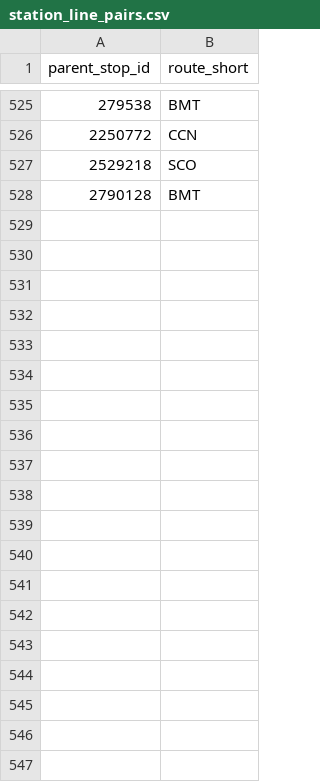
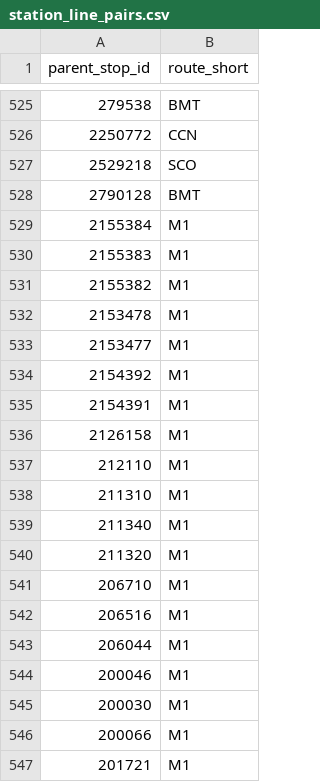
Before and after one commit to ProccyBoi/Metroboard, a CSV file: station_line_pairs.csv, drawn as a sheet; only a part is shown, gaps mark what is left out; the diff covers the shown part only.

Commit message:
Update station_line_pairs.csv

```diff
--- a/station_line_pairs.csv
+++ b/station_line_pairs.csv
@@ -528 +528,20 @@ parent_stop_id,route_short
 2790128,BMT
+2155384,M1
+2155383,M1
+2155382,M1
+2153478,M1
+2153477,M1
+2154392,M1
+2154391,M1
+2126158,M1
+212110,M1
+211310,M1
+211340,M1
+211320,M1
+206710,M1
+206516,M1
+206044,M1
+200046,M1
+200030,M1
+200066,M1
+201721,M1
```
Also changed, not shown: 11 added rows elsewhere in this file.
